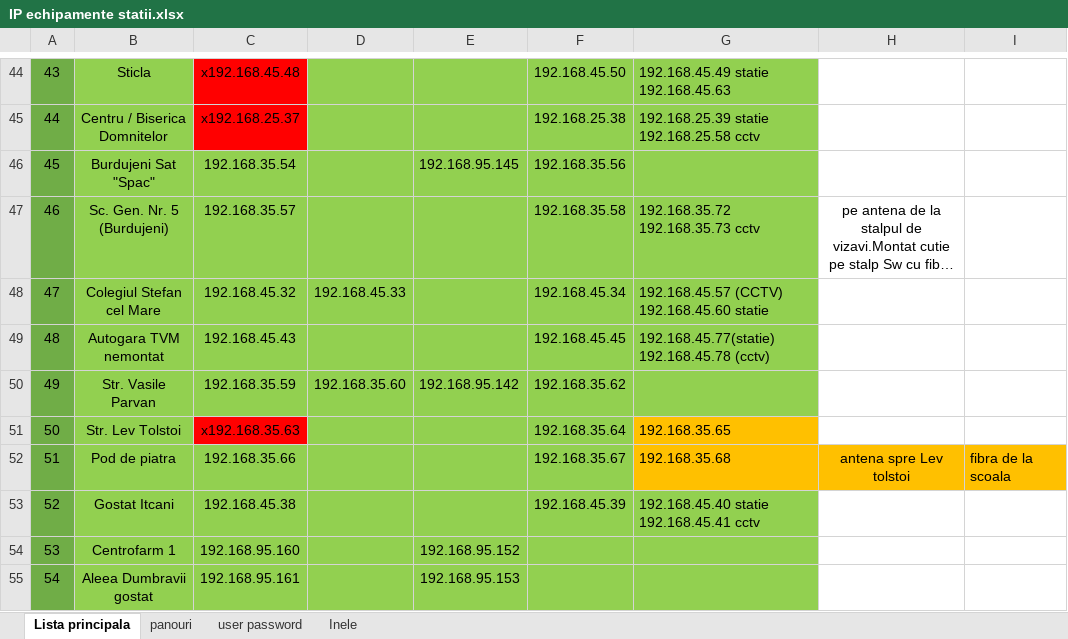
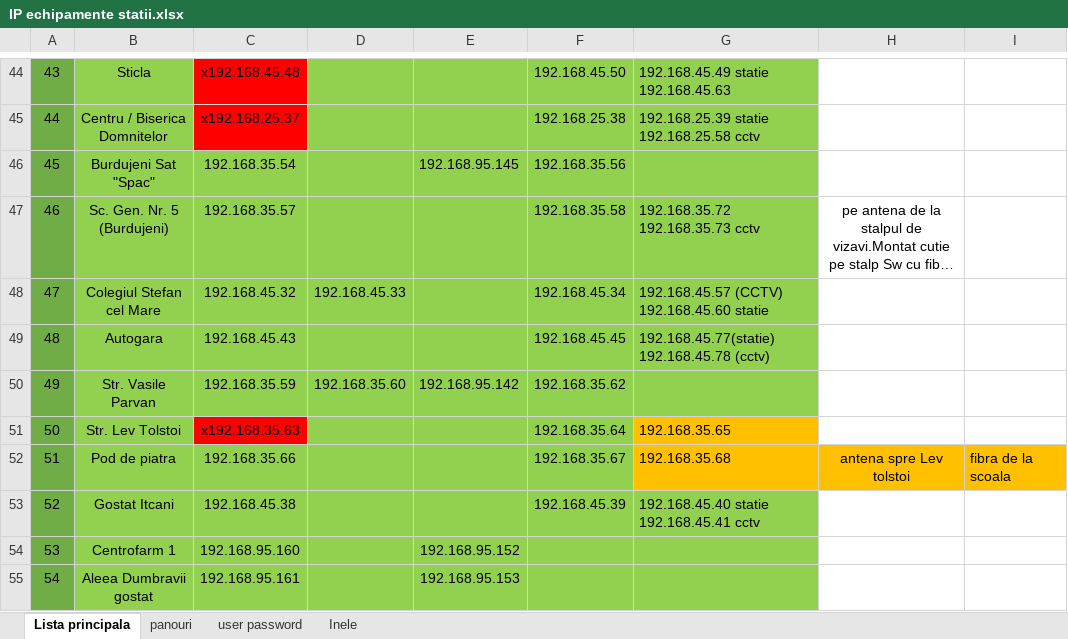
Before and after one commit to IonOleinic/TPL_Alerts, an Excel workbook: IP echipamente statii.xlsx, sheet Lista principala, drawn as a sheet; only a part is shown, gaps mark what is left out; long unchanged cells end in …; values as stored, in another font and other column widths than the file's, no borders; the diff names each change by its address in the sheet, - before the commit and + after, or states it on an @@ line.

```diff
--- a/IP echipamente statii.xlsx (sheet Lista principala)
+++ b/IP echipamente statii.xlsx (sheet Lista principala)
-B49: Autogara TVM nemontat
+B49: Autogara
```
Also changed, not shown: 3 other files.
